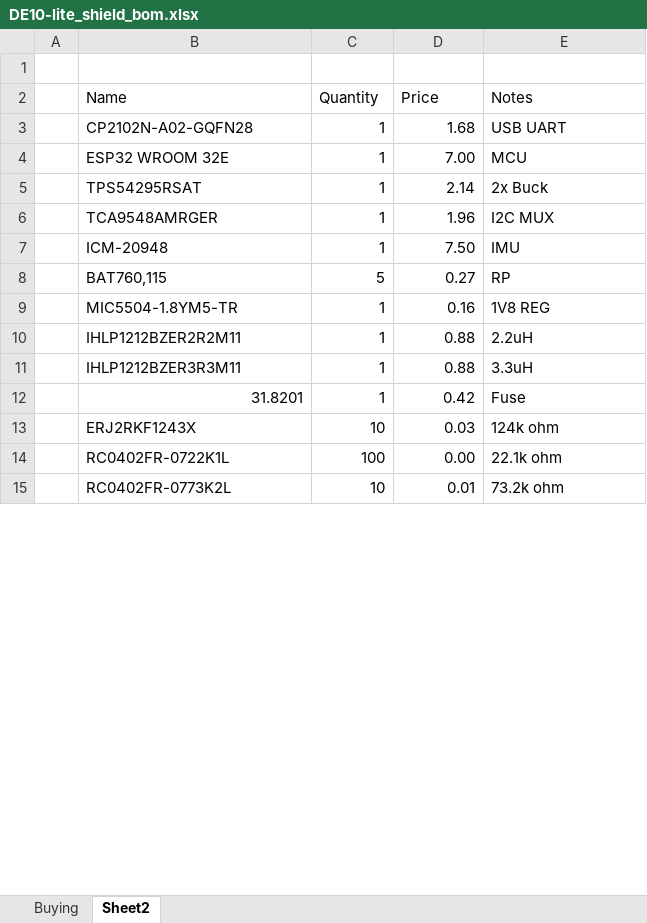
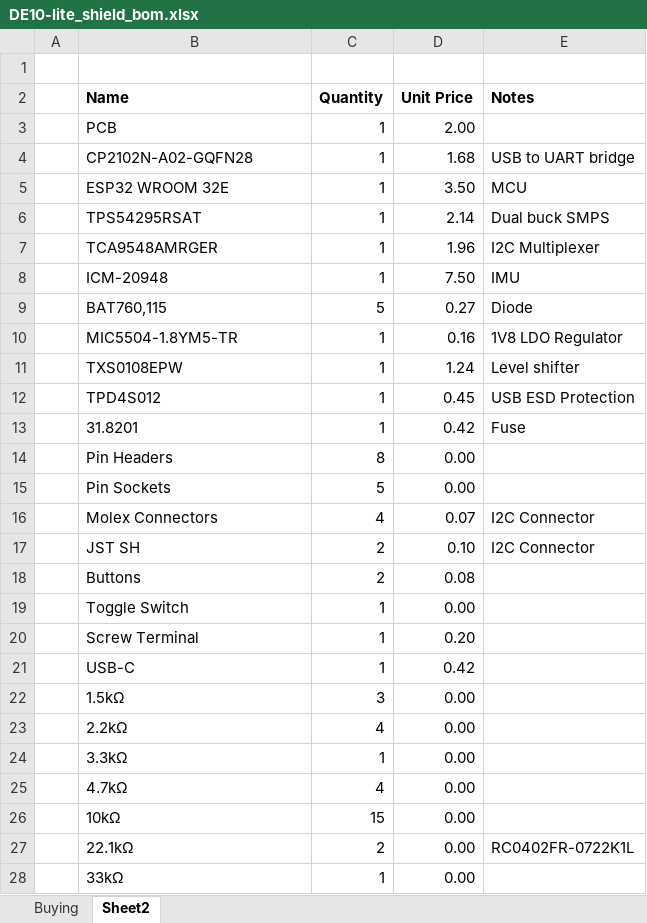
Before and after one commit to ben5049/EEEBalanceBug, an Excel workbook: PCB/DE10-lite_shield/DE10-lite_shield_bom.xlsx, sheet Sheet2, drawn as a sheet; only a part is shown; values as stored, in another font and other column widths than the file's, no borders; removed rows and columns are numbered as before the commit, all else as after; the diff covers the shown part only; the diff names each change by its address in the sheet, - before the commit and + after, or states it on an @@ line.

```diff
--- a/PCB/DE10-lite_shield/DE10-lite_shield_bom.xlsx (sheet Sheet2)
+++ b/PCB/DE10-lite_shield/DE10-lite_shield_bom.xlsx (sheet Sheet2)
-B2:E2 bold: off
+B2:E2 bold: on
-D2: Price
+D2: Unit Price
+row 3:  | PCB | 1 | 2.00
-E4 (Notes): USB UART
+E4 (Notes): USB to UART bridge
-D5 (Unit Price): 7.00
+D5 (Unit Price): 3.50
-E6 (Notes): 2x Buck
+E6 (Notes): Dual buck SMPS
-E7 (Notes): I2C MUX
+E7 (Notes): I2C Multiplexer
-E9 (Notes): RP
+E9 (Notes): Diode
-E10 (Notes): 1V8 REG
+E10 (Notes): 1V8 LDO Regulator
-row 10:  | IHLP1212BZER2R2M11 | 1 | 0.88 | 2.2uH
-row 11:  | IHLP1212BZER3R3M11 | 1 | 0.88 | 3.3uH
+row 11:  | TXS0108EPW | 1 | 1.24 | Level shifter
+row 12:  | TPD4S012 | 1 | 0.45 | USB ESD Protection
-B13 alignment: right
+B13 alignment: left
-row 13:  | ERJ2RKF1243X | 10 | 0.03 | 124k ohm
-row 14:  | RC0402FR-0722K1L | 100 | 0.00 | 22.1k ohm
-row 15:  | RC0402FR-0773K2L | 10 | 0.01 | 73.2k ohm
+row 14:  | Pin Headers | 8 | 0.00
+row 15:  | Pin Sockets | 5 | 0.00
+row 16:  | Molex Connectors | 4 | 0.07 | I2C Connector
+row 17:  | JST SH | 2 | 0.10 | I2C Connector
+row 18:  | Buttons | 2 | 0.08
+row 19:  | Toggle Switch | 1 | 0.00
+row 20:  | Screw Terminal | 1 | 0.20
+row 21:  | USB-C | 1 | 0.42
+row 22:  | 1.5kΩ | 3 | 0.00
+row 23:  | 2.2kΩ | 4 | 0.00
+row 24:  | 3.3kΩ | 1 | 0.00
+row 25:  | 4.7kΩ | 4 | 0.00
+row 26:  | 10kΩ | 15 | 0.00
+row 27:  | 22.1kΩ | 2 | 0.00 | RC0402FR-0722K1L
+row 28:  | 33kΩ | 1 | 0.00
```
Also changed, not shown: 13 added rows and 1 edited cell elsewhere in this sheet, 2 other files.
